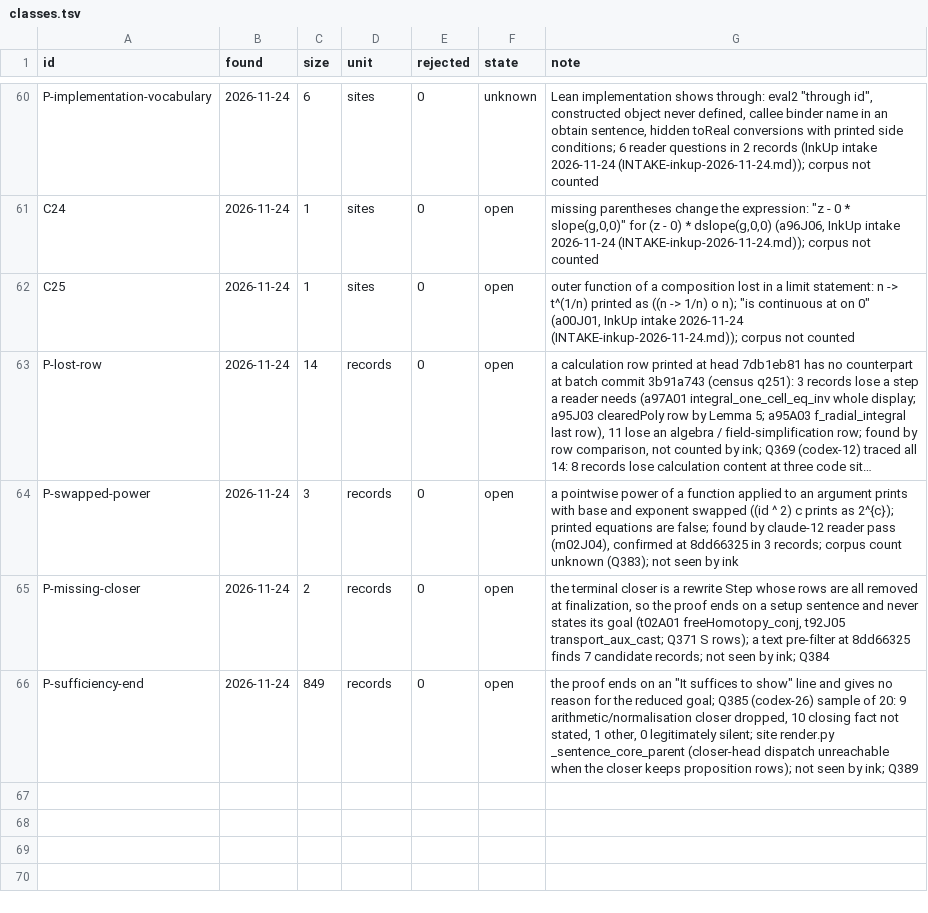
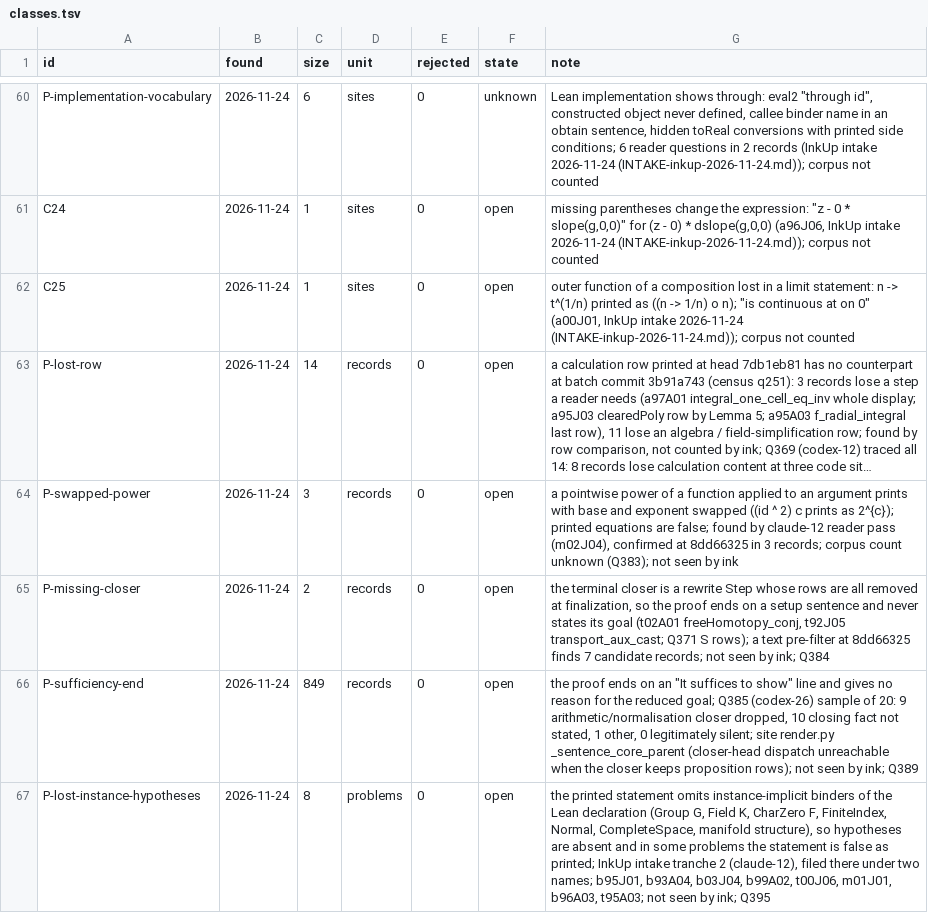
Before and after one commit to tothedarktowercame/futon4, a TSV file: holes/labs/E-paperprinter-cleanup/endgame/classes.tsv, drawn as a sheet; only a part is shown, gaps mark what is left out; long unchanged cells end in …; the diff names each change by its address in the sheet, - before the commit and + after, or states it on an @@ line.

```diff
--- a/holes/labs/E-paperprinter-cleanup/endgame/classes.tsv
+++ b/holes/labs/E-paperprinter-cleanup/endgame/classes.tsv
+row 67: P-lost-instance-hypotheses | 2026-11-24 | 8 | problems | 0 | open | the printed statement omits instance-implicit binders of the Lean declaration (Group G, Field K, CharZero F, FiniteIndex, Normal, CompleteSpace, manifold structure), so hypotheses are absent and in some problems the statement is false as printed; InkUp intake tranche 2 (claude-12), filed there under two names; b95J01, b93A04, b03J04, b99A02, t00J06, m01J01, b96A03, t95A03; not seen by ink; Q395
```
Also changed, not shown: holes/labs/E-paperprinter-cleanup/endgame/backlog.tsv, holes/labs/E-paperprinter-cleanup/endgame/dispatch.tsv.
